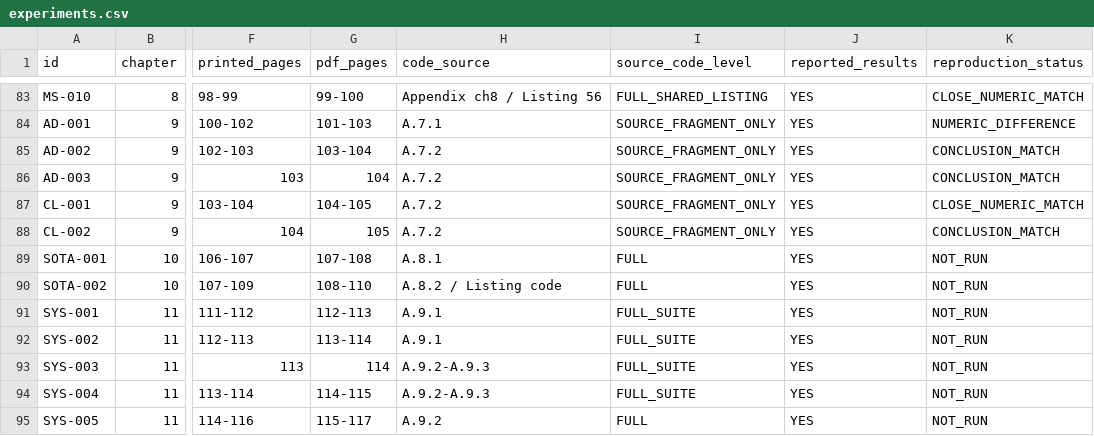
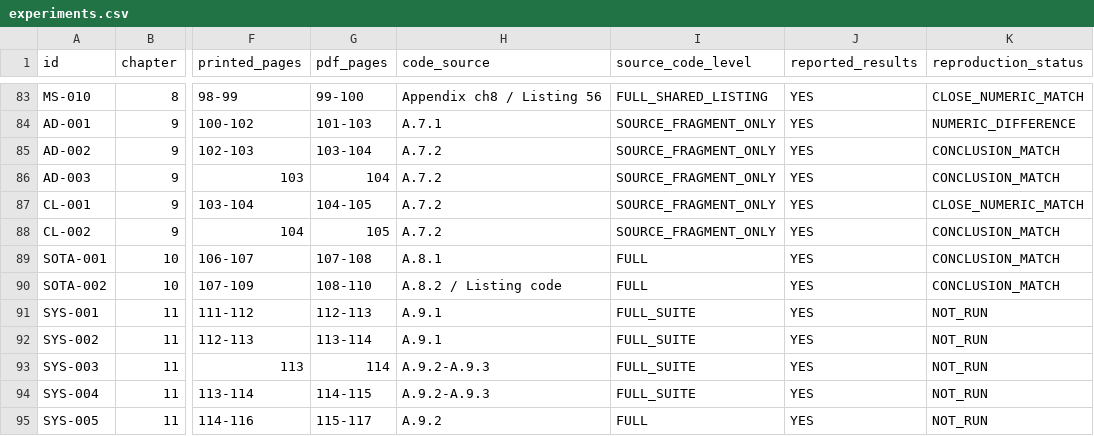
Before and after one commit to slawomir-ramian/BOHN-Original, a CSV file: inventory/experiments.csv, drawn as a sheet; only a part is shown, gaps mark what is left out; the diff names each change by its address in the sheet, - before the commit and + after, or states it on an @@ line.

```diff
--- a/inventory/experiments.csv
+++ b/inventory/experiments.csv
-K89:K90 (reproduction_status): NOT_RUN
+K89:K90 (reproduction_status): CONCLUSION_MATCH
```
Also changed, not shown: 42 other files.
